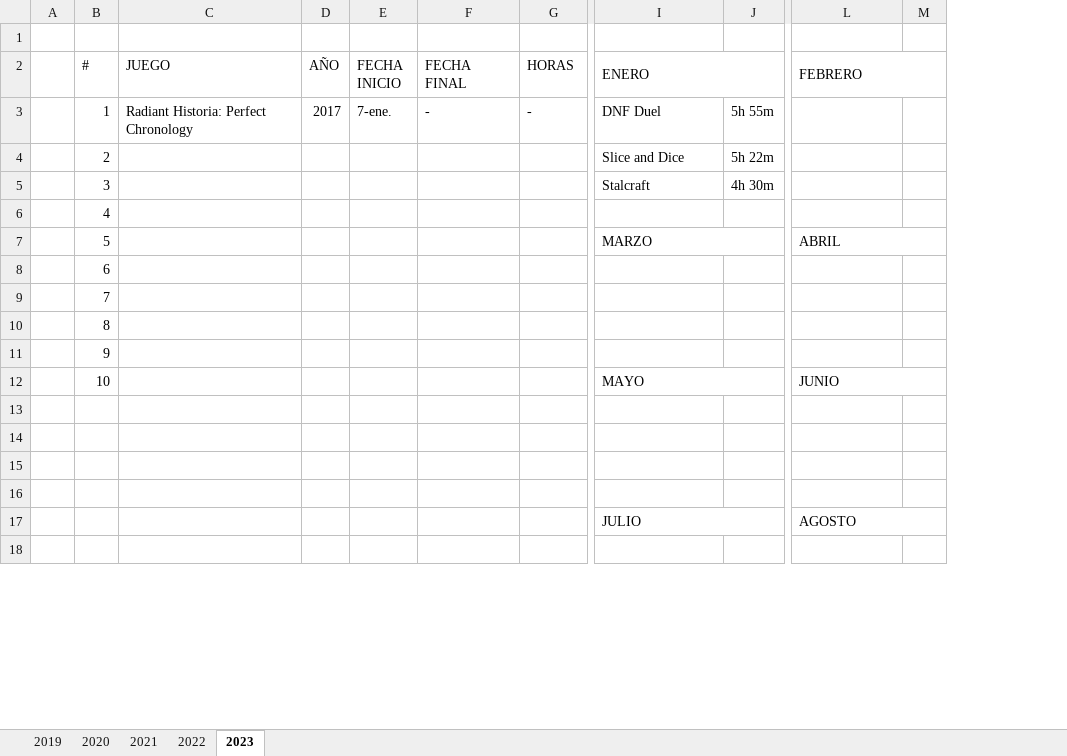
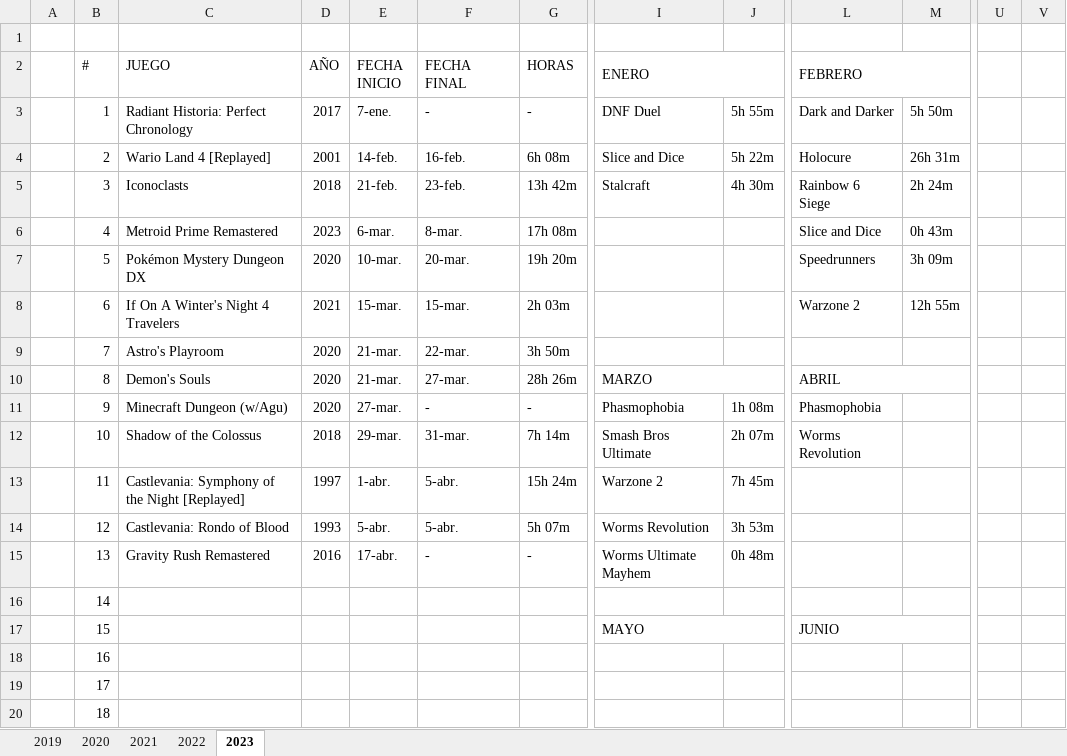
Before and after one commit to ucer0/ucer0.github.io, an Excel workbook: spreadsheets/Games.xlsx, sheet 2023, drawn as a sheet; only a part is shown, gaps mark what is left out; values as stored, in another font and other column widths than the file's, no cell formats; charts and pictures not drawn; removed rows and columns are numbered as before the commit, all else as after; rows hold the shown columns only; the diff covers the shown part only; the diff names each change by its address in the sheet, - before the commit and + after, or states it on an @@ line.

```diff
--- a/spreadsheets/Games.xlsx (sheet 2023)
+++ b/spreadsheets/Games.xlsx (sheet 2023)
-column M, empty
+column M, row 3: 5h 50m
+column U, empty
+column V, empty
-L3 (FEBRERO): (empty)
+L3 (FEBRERO): Dark and Darker
-row 4:  | 2 |  |  |  |  |  | Slice and Dice | 5h 22m
-row 5:  | 3 |  |  |  |  |  | Stalcraft | 4h 30m
-row 6:  | 4
-row 7:  | 5 |  |  |  |  |  | MARZO |  | ABRIL
-row 8:  | 6
-row 9:  | 7
-row 10:  | 8
+row 4:  | 2 | Wario Land 4 [Replayed] | 2001 | 14-feb. | 16-feb. | 6h 08m | Slice and Dice | 5h 22m | Holocure | 26h 31m
+row 5:  | 3 | Iconoclasts | 2018 | 21-feb. | 23-feb. | 13h 42m | Stalcraft | 4h 30m | Rainbow 6 Siege | 2h 24m
+row 6:  | 4 | Metroid Prime Remastered | 2023 | 6-mar. | 8-mar. | 17h 08m |  |  | Slice and Dice | 0h 43m
+row 7:  | 5 | Pokémon Mystery Dungeon DX | 2020 | 10-mar. | 20-mar. | 19h 20m |  |  | Speedrunners | 3h 09m
+row 8:  | 6 | If On A Winter's Night 4 Travelers | 2021 | 15-mar. | 15-mar. | 2h 03m |  |  | Warzone 2 | 12h 55m
+row 9:  | 7 | Astro's Playroom | 2020 | 21-mar. | 22-mar. | 3h 50m
+row 10:  | 8 | Demon's Souls | 2020 | 21-mar. | 27-mar. | 28h 26m | MARZO |  | ABRIL
+row 11:  | 9 | Minecraft Dungeon (w/Agu) | 2020 | 27-mar. | - | - | Phasmophobia | 1h 08m | Phasmophobia
+row 12:  | 10 | Shadow of the Colossus | 2018 | 29-mar. | 31-mar. | 7h 14m | Smash Bros Ultimate | 2h 07m | Worms Revolution
+row 13:  | 11 | Castlevania: Symphony of the Night [Replayed] | 1997 | 1-abr. | 5-abr. | 15h 24m | Warzone 2 | 7h 45m
+row 14:  | 12 | Castlevania: Rondo of Blood | 1993 | 5-abr. | 5-abr. | 5h 07m | Worms Revolution | 3h 53m
+row 15:  | 13 | Gravity Rush Remastered | 2016 | 17-abr. | - | - | Worms Ultimate Mayhem | 0h 48m
-B16 (#): 9
+B16 (#): 14
-B17 (#): 10
+B17 (#): 15
-B18 (#): (empty)
+B18 (#): 16
-B19 (#): (empty)
+B19 (#): 17
-B20 (#): (empty)
+B20 (#): 18
-row 16: (empty)
-row 17:  |  |  |  |  |  |  | JULIO |  | AGOSTO
-row 18: (empty)
```
Also changed, not shown: 3 added rows, 5 removed rows, 17 edited cells and merged cells elsewhere in this sheet, cell formats, charts or pictures, spreadsheets/Media.xlsx, 5 other files.
